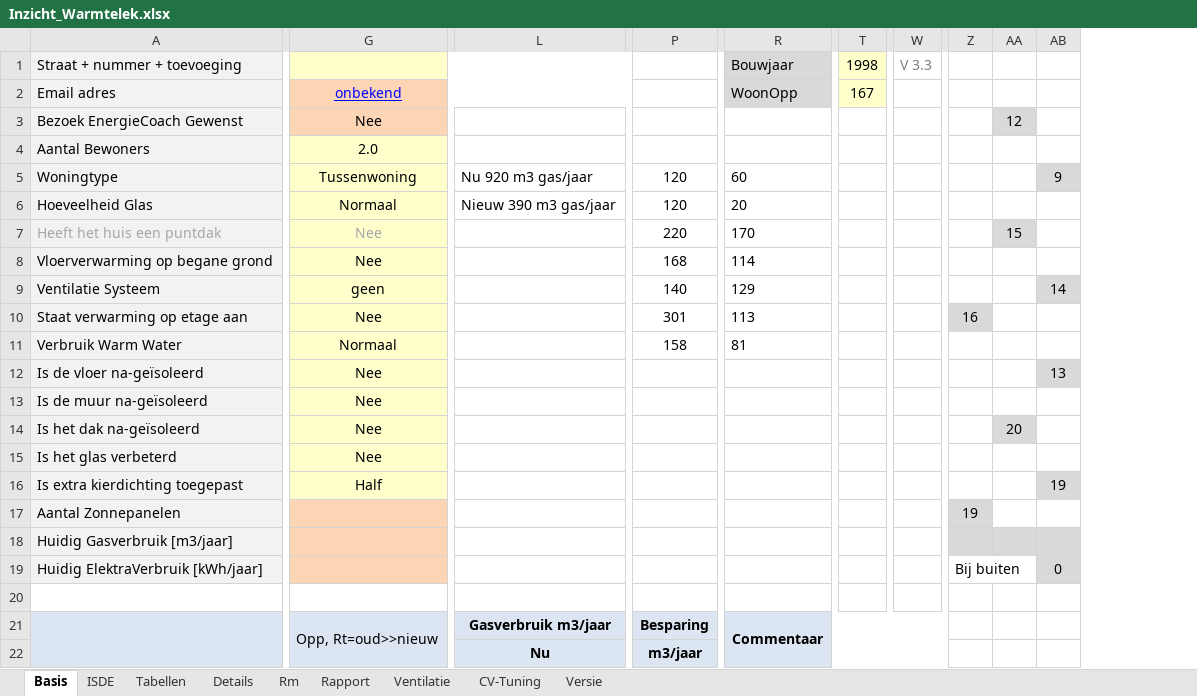
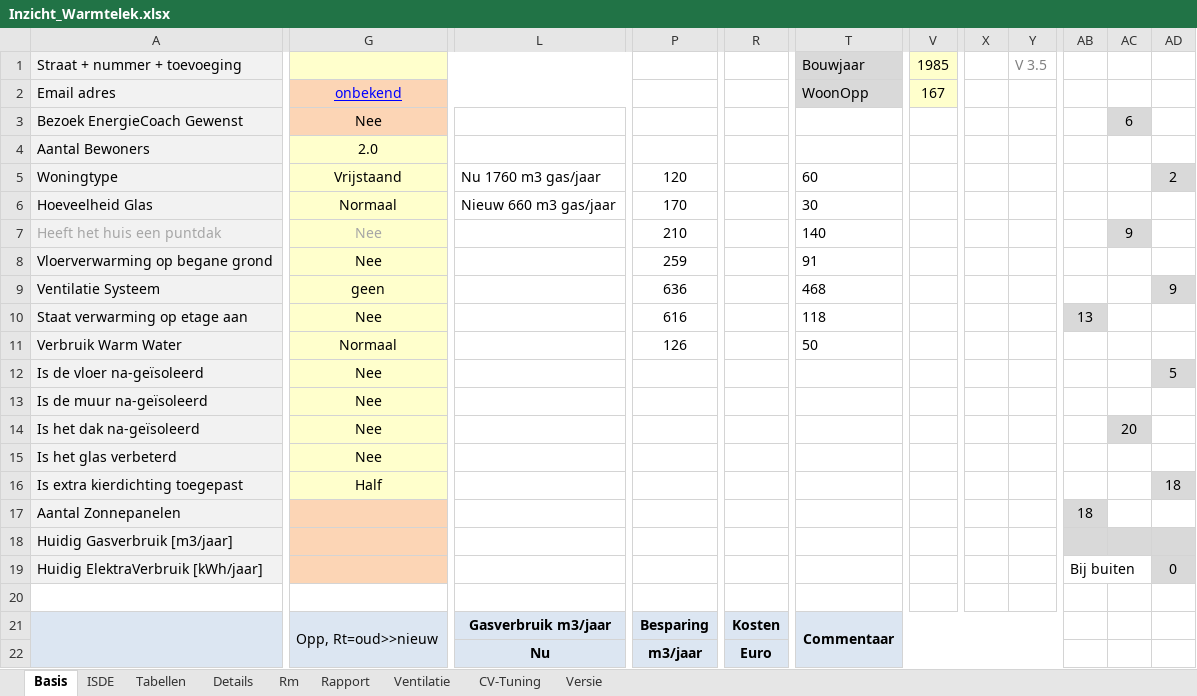
Before and after one commit to Stef-aap/Duurzaam, an Excel workbook: Inzicht_Warmtelek.xlsx, sheet Basis, drawn as a sheet; only a part is shown, gaps mark what is left out; values as stored, in another font and other column widths than the file's, no borders; charts and pictures and conditional formats not drawn; removed rows and columns are numbered as before the commit, all else as after; the diff covers the shown part only; the diff names each change by its address in the sheet, - before the commit and + after, or states it on an @@ line.

```diff
--- a/Inzicht_Warmtelek.xlsx (sheet Basis)
+++ b/Inzicht_Warmtelek.xlsx (sheet Basis)
-column L, rows 5-22: Nu 920 m3 gas/jaar | Nieuw 390 m3 gas/jaar |  |  |  |  |  |  |  |  |  |  |  |  |  |  | Gasverbruik m3/jaar | Nu
+column L, rows 5-22: Nu 1760 m3 gas/jaar | Nieuw 660 m3 gas/jaar |  |  |  |  |  |  |  |  |  |  |  |  |  |  | Gasverbruik m3/jaar | Nu
+column R, rows 21-22: Kosten | Euro
-column W (V 3.3), empty
+column X, empty
+column Y (V 3.5), empty
-V1: 1998
+V1: 1985
-AC3: 12
+AC3: 6
-G5: Tussenwoning
+G5: Vrijstaand
-AD5: 9
+AD5: 2
-P6: 120
+P6: 170
-T6 (Bouwjaar): 20
+T6 (Bouwjaar): 30
-P7: 220
+P7: 210
-T7 (Bouwjaar): 170
+T7 (Bouwjaar): 140
-AC7: 15
+AC7: 9
-P8: 168
+P8: 259
-T8 (Bouwjaar): 114
+T8 (Bouwjaar): 91
-P9: 140
+P9: 636
-T9 (Bouwjaar): 129
+T9 (Bouwjaar): 468
-AD9: 14
+AD9: 9
-P10: 301
+P10: 616
-T10 (Bouwjaar): 113
+T10 (Bouwjaar): 118
-AB10: 16
+AB10: 13
-P11: 158
+P11: 126
-T11 (Bouwjaar): 81
+T11 (Bouwjaar): 50
-AD12: 13
+AD12: 5
-AD16: 19
+AD16: 18
-AB17: 19
+AB17: 18
```
Also changed, not shown: 7 added rows, 3 removed rows, 1 added column, 1 removed column, 40 edited cells, cell formats and merged cells elsewhere in this sheet, sheet Details, sheet Rapport, sheet Versie, sheet ISDE, formulas that keep their value, charts or pictures.
